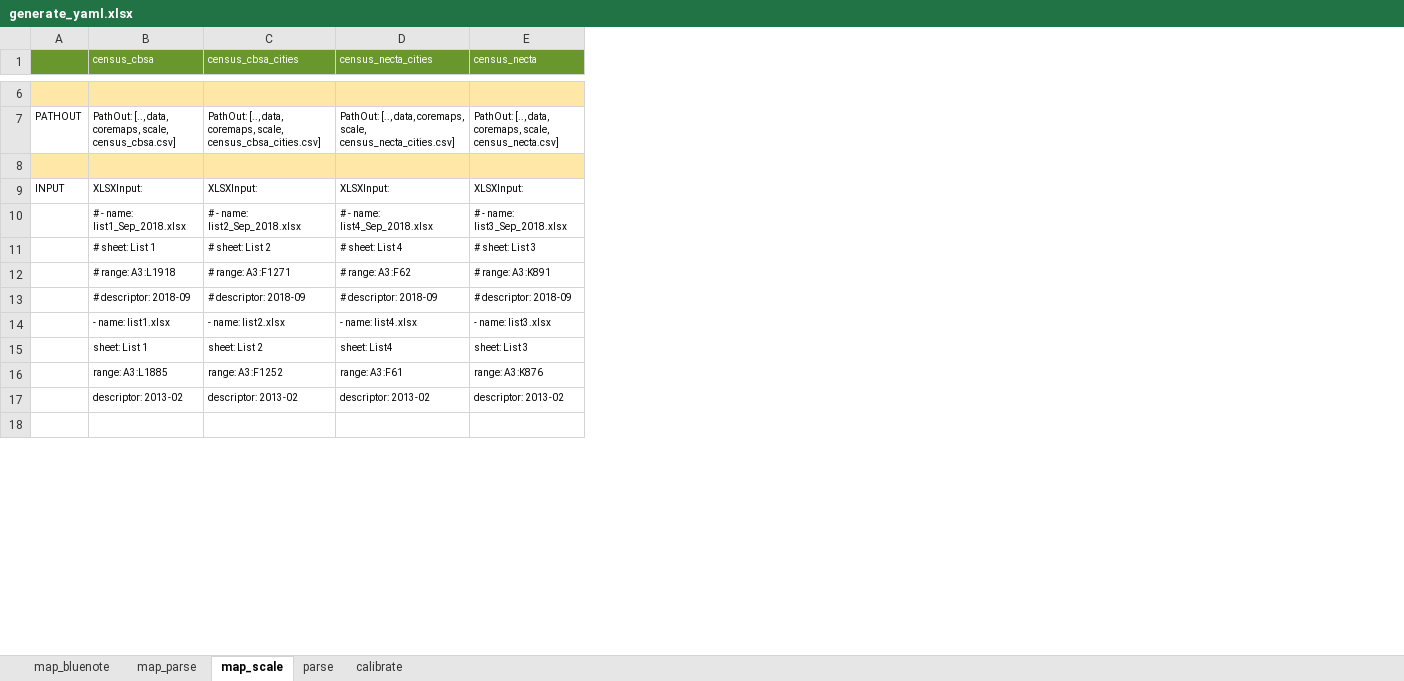
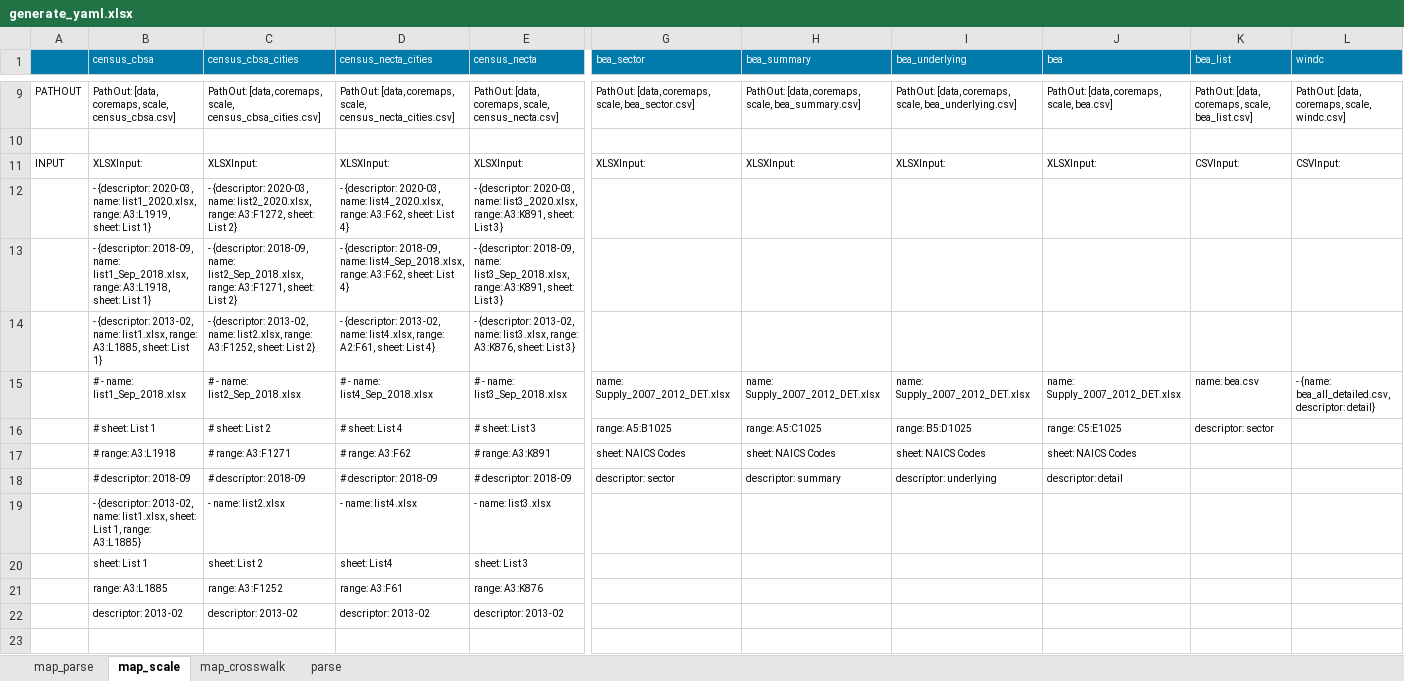
Before and after one commit to NREL/SLiDE, an Excel workbook: data/readfiles/generate_yaml.xlsx, sheet map_scale, drawn as a sheet; only a part is shown, gaps mark what is left out; values as stored, in another font and other column widths than the file's, no borders; conditional formats not drawn; removed rows and columns are numbered as before the commit, all else as after; rows hold the shown columns only; the diff covers the shown part only; the diff names each change by its address in the sheet, - before the commit and + after, or states it on an @@ line.

Commit message:
generate_yaml.xlsx checked out from master

```diff
--- a/data/readfiles/generate_yaml.xlsx (sheet map_scale)
+++ b/data/readfiles/generate_yaml.xlsx (sheet map_scale)
-sheet tab: calibrate
+sheet tab: map_crosswalk
@@ sheet tab hidden: map_bluenote @@
@@ sheet tab order changed: map_parse | map_scale | map_crosswalk | parse @@
+column G (bea_sector), rows 9-11: PathOut: [data, coremaps, scale, bea_sector.csv] |  | XLSXInput:; rows 15-18: name: Supply_2007_2012_DET.xlsx | range: A5:B1025 | sheet: NAICS Codes | descriptor: sector
+column H (bea_summary), rows 9-11: PathOut: [data, coremaps, scale, bea_summary.csv] |  | XLSXInput:; rows 15-18: name: Supply_2007_2012_DET.xlsx | range: A5:C1025 | sheet: NAICS Codes | descriptor: summary
+column I (bea_underlying), rows 9-11: PathOut: [data, coremaps, scale, bea_underlying.csv] |  | XLSXInput:; rows 15-18: name: Supply_2007_2012_DET.xlsx | range: B5:D1025 | sheet: NAICS Codes | descriptor: underlying
+column J (bea), rows 9-11: PathOut: [data, coremaps, scale, bea.csv] |  | XLSXInput:; rows 15-18: name: Supply_2007_2012_DET.xlsx | range: C5:E1025 | sheet: NAICS Codes | descriptor: detail
+column K (bea_list), rows 9-11: PathOut: [data, coremaps, scale, bea_list.csv] |  | CSVInput:; rows 15-16: name: bea.csv | descriptor: sector
+column L (windc), rows 9-11: PathOut: [data, coremaps, scale, windc.csv] |  | CSVInput:; row 15: - {name: bea_all_detailed.csv, descriptor: detail}
-A1:E1 fill: #6A972D
+A1:E1 fill: #007BAB
-row 6: (empty)
-B9 (census_cbsa): PathOut: [.., data, coremaps, scale,…
+B9 (census_cbsa): PathOut: [data, coremaps, scale,…
-C9 (census_cbsa_cities): PathOut: [.., data, coremaps, scale,…
+C9 (census_cbsa_cities): PathOut: [data, coremaps, scale,…
-D9 (census_necta_cities): PathOut: [.., data, coremaps, scale,…
+D9 (census_necta_cities): PathOut: [data, coremaps, scale,…
-E9 (census_necta): PathOut: [.., data, coremaps, scale,…
+E9 (census_necta): PathOut: [data, coremaps, scale,…
-A10:E10 fill: #FFE7A8
+A10:E10 fill: none
+row 12:  | - {descriptor: 2020-03, name: list1_2020.xlsx, range: A3:L1919, sheet: List 1} | - {descriptor: 2020-03, name: list2_2020.xlsx, range: A3:F1272, sheet: List 2} | - {descriptor: 2020-03, name: list4_2020.xlsx, range: A3:F62, sheet: List 4} | - {descriptor: 2020-03, name: list3_2020.xlsx, range: A3:K891, sheet: List 3}
+row 13:  | - {descriptor: 2018-09, name: list1_Sep_2018.xlsx, range: A3:L1918, sheet: List 1} | - {descriptor: 2018-09, name: list2_Sep_2018.xlsx, range: A3:F1271, sheet: List 2} | - {descriptor: 2018-09, name: list4_Sep_2018.xlsx, range: A3:F62, sheet: List 4} | - {descriptor: 2018-09, name: list3_Sep_2018.xlsx, range: A3:K891, sheet: List 3}
+row 14:  | - {descriptor: 2013-02, name: list1.xlsx, range: A3:L1885, sheet: List 1} | - {descriptor: 2013-02, name: list2.xlsx, range: A3:F1252, sheet: List 2} | - {descriptor: 2013-02, name: list4.xlsx, range: A2:F61, sheet: List 4} | - {descriptor: 2013-02, name: list3.xlsx, range: A3:K876, sheet: List 3}
-B19 (census_cbsa): - name: list1.xlsx
+B19 (census_cbsa): - {descriptor: 2013-02, name: list1.xlsx, sheet: List 1, range: A3:L1885}
```
Also changed, not shown: 23 added rows, 14 removed rows, 33 edited cells and cell formats elsewhere in this sheet, sheet parse, sheet map_crosswalk, sheet map_parse, formulas that keep their value.
